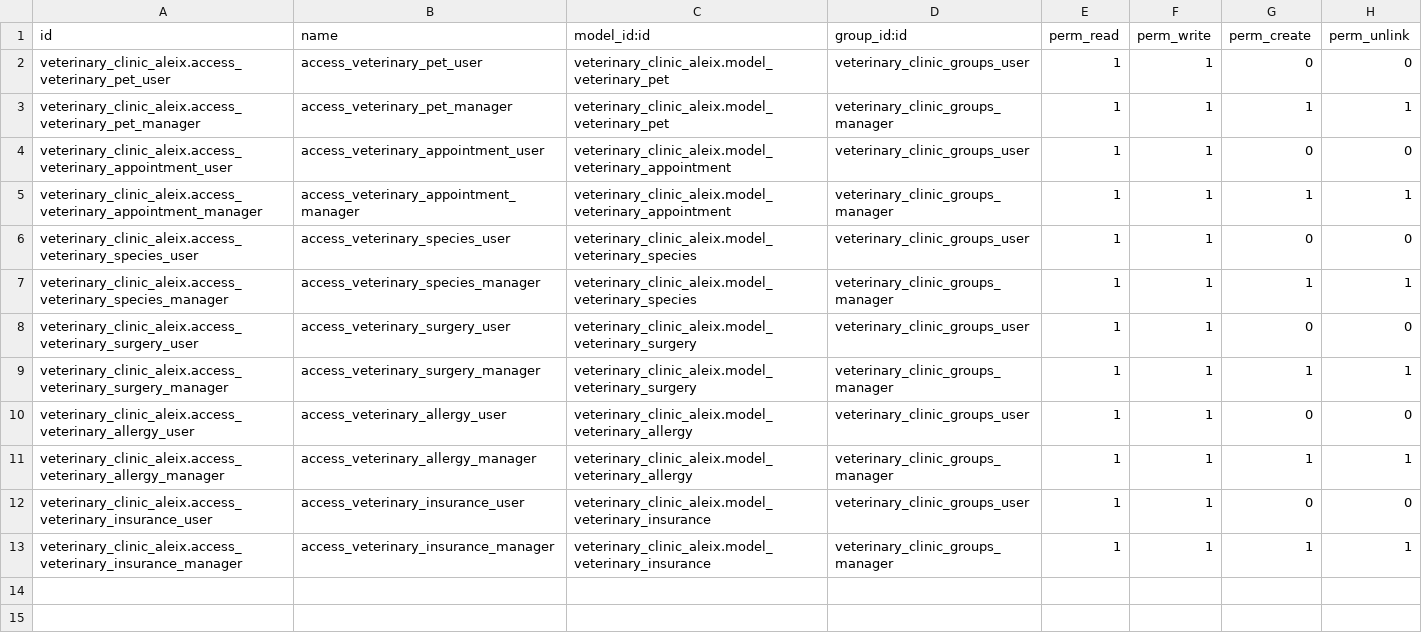
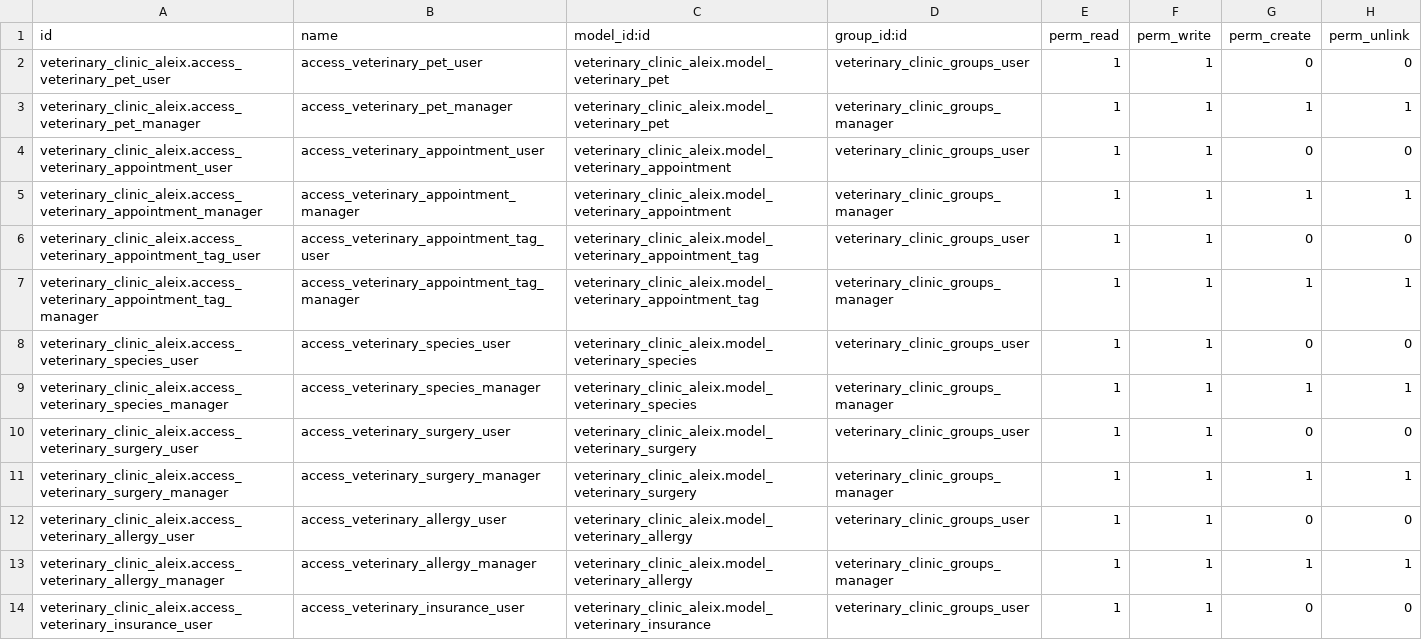
Before and after one commit to nachoserra-domatix/cursoaeodoo2024-2, a CSV file: veterinary_clinic_aleix/security/ir.model.access.csv, drawn as a sheet; only a part is shown; the shorter side is filled out with more unchanged rows; the diff names each change by its address in the sheet, - before the commit and + after, or states it on an @@ line.

```diff
--- a/veterinary_clinic_aleix/security/ir.model.access.csv
+++ b/veterinary_clinic_aleix/security/ir.model.access.csv
+row 6: veterinary_clinic_aleix.access_veterinary_appointment_tag_user | access_veterinary_appointment_tag_user | veterinary_clinic_aleix.model_veterinary_appointment_tag | veterinary_clinic_groups_user | 1 | 1 | 0 | 0
+row 7: veterinary_clinic_aleix.access_veterinary_appointment_tag_manager | access_veterinary_appointment_tag_manager | veterinary_clinic_aleix.model_veterinary_appointment_tag | veterinary_clinic_groups_manager | 1 | 1 | 1 | 1
```
Also changed, not shown: 8 other files.
